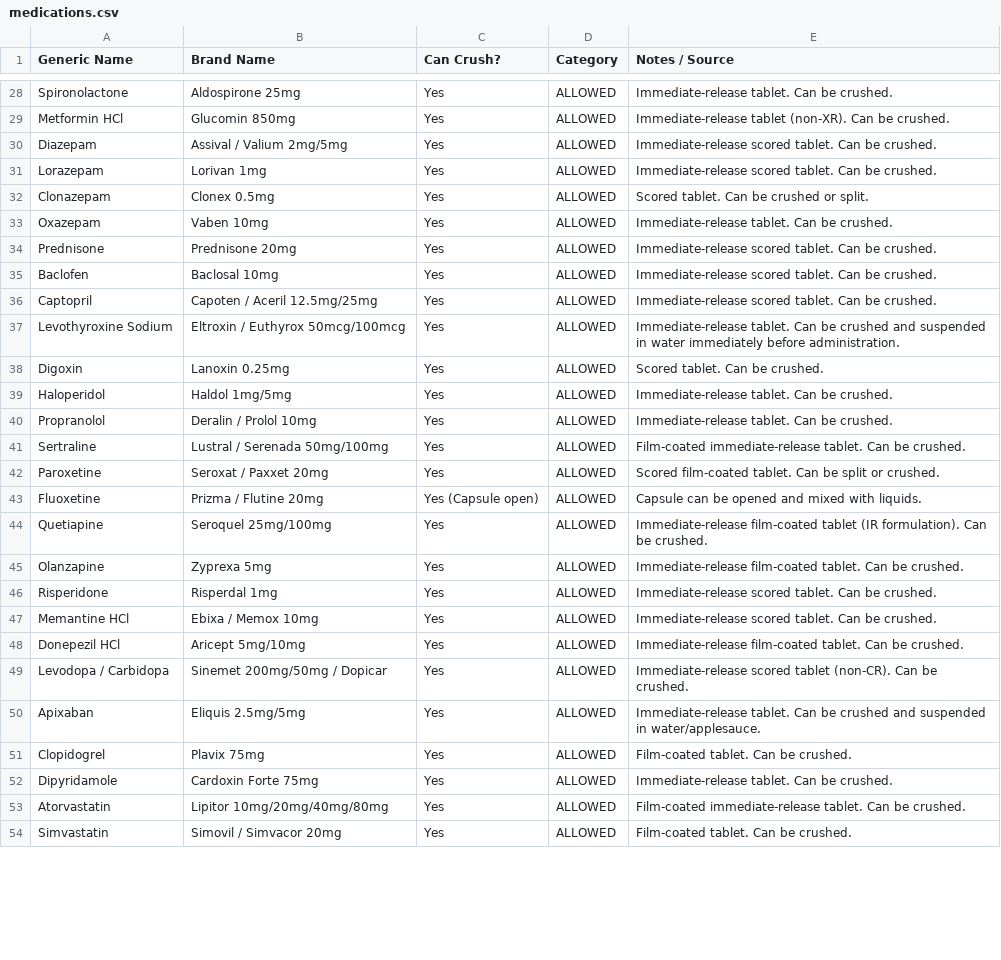
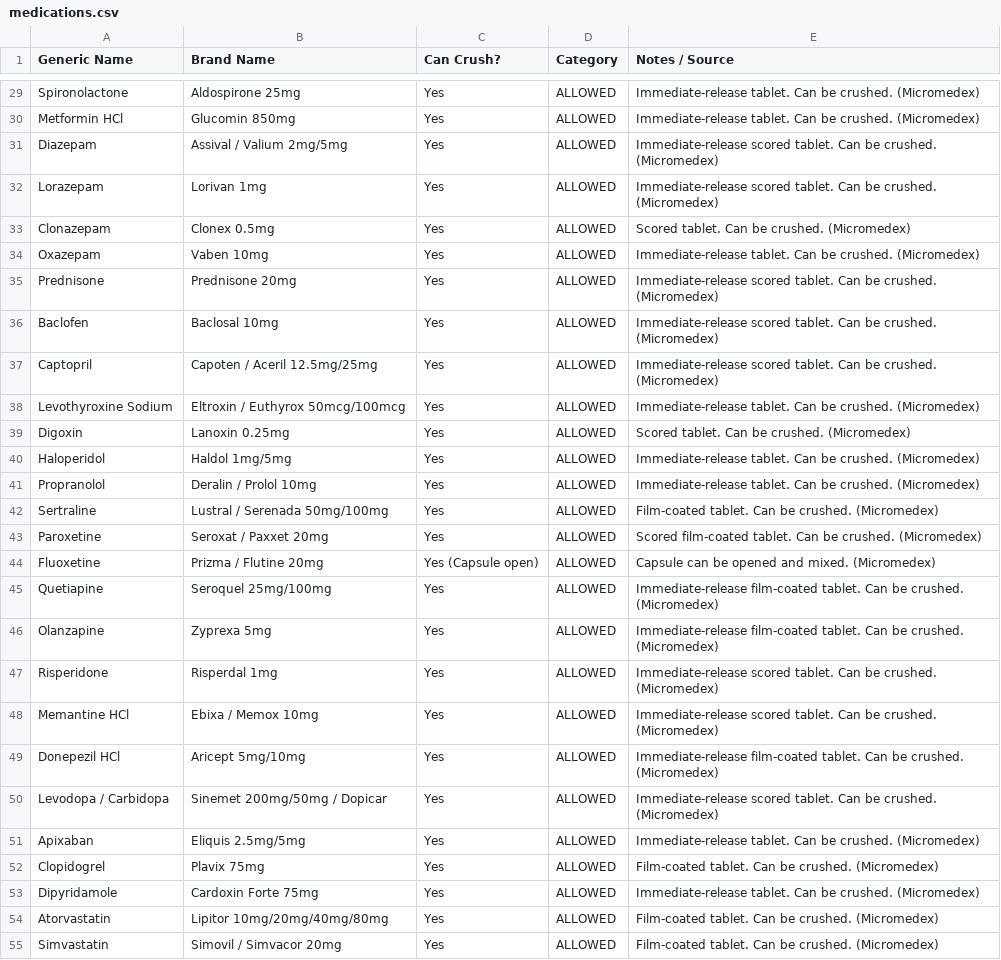
Before and after one commit to anaty12121-maker/Crushing-medications, a CSV file: medications.csv, drawn as a sheet; only a part is shown, gaps mark what is left out; addresses are those after the commit; the diff covers the shown part only; the diff names each change by its address in the sheet, - before the commit and + after, or states it on an @@ line.

```diff
--- a/medications.csv
+++ b/medications.csv
-E29 (Notes / Source): …be crushed.
+E29 (Notes / Source): …be crushed. (Micromedex)
-E30 (Notes / Source): Immediate-release tablet (non-XR). Can be crushed.
+E30 (Notes / Source): Immediate-release tablet. Can be crushed. (Micromedex)
-E31:E32 (Notes / Source): …be crushed.
+E31:E32 (Notes / Source): …be crushed. (Micromedex)
-E33 (Notes / Source): Scored tablet. Can be crushed or split.
+E33 (Notes / Source): Scored tablet. Can be crushed. (Micromedex)
-E34 (Notes / Source): …be crushed.
+E34 (Notes / Source): …be crushed. (Micromedex)
-E35:E37 (Notes / Source): …be crushed.
+E35:E37 (Notes / Source): …be crushed. (Micromedex)
-E38 (Notes / Source): …Can be crushed and suspended in water immediately before administration.
+E38 (Notes / Source): …Can be crushed. (Micromedex)
-E39 (Notes / Source): Scored tablet. Can be crushed.
+E39 (Notes / Source): Scored tablet. Can be crushed. (Micromedex)
-E40:E41 (Notes / Source): …be crushed.
+E40:E41 (Notes / Source): …be crushed. (Micromedex)
-E42 (Notes / Source): Film-coated immediate-release tablet. Can be crushed.
+E42 (Notes / Source): Film-coated tablet. Can be crushed. (Micromedex)
-E43 (Notes / Source): …Can be split or crushed.
+E43 (Notes / Source): …Can be crushed. (Micromedex)
-E44 (Notes / Source): Capsule can be opened and mixed with liquids.
+E44 (Notes / Source): Capsule can be opened and mixed. (Micromedex)
-E45 (Notes / Source): Immediate-release film-coated tablet (IR formulation). Can be crushed.
+E45 (Notes / Source): Immediate-release film-coated tablet. Can be crushed. (Micromedex)
-E46 (Notes / Source): …be crushed.
+E46 (Notes / Source): …be crushed. (Micromedex)
-E47:E48 (Notes / Source): …be crushed.
+E47:E48 (Notes / Source): …be crushed. (Micromedex)
-E49 (Notes / Source): …be crushed.
+E49 (Notes / Source): …be crushed. (Micromedex)
-E50 (Notes / Source): Immediate-release scored tablet (non-CR). Can be crushed.
+E50 (Notes / Source): Immediate-release scored tablet. Can be crushed. (Micromedex)
-E51 (Notes / Source): …Can be crushed and suspended in water/applesauce.
+E51 (Notes / Source): …Can be crushed. (Micromedex)
-E52 (Notes / Source): Film-coated tablet. Can be crushed.
+E52 (Notes / Source): Film-coated tablet. Can be crushed. (Micromedex)
-E53 (Notes / Source): …be crushed.
+E53 (Notes / Source): …be crushed. (Micromedex)
-E54 (Notes / Source): Film-coated immediate-release tablet. Can be crushed.
+E54 (Notes / Source): Film-coated tablet. Can be crushed. (Micromedex)
-E55 (Notes / Source): Film-coated tablet. Can be crushed.
+E55 (Notes / Source): Film-coated tablet. Can be crushed. (Micromedex)
```
Also changed, not shown: 1 added row, 15 removed rows and 59 edited cells elsewhere in this file.
